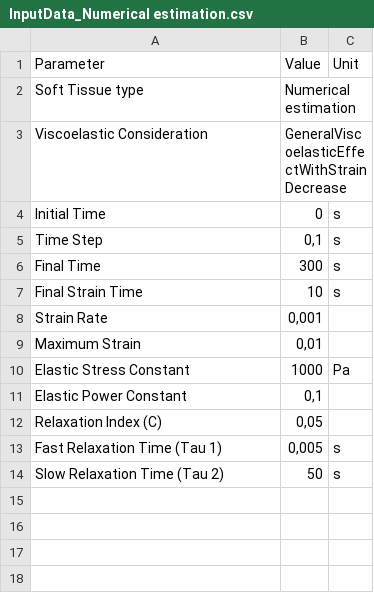
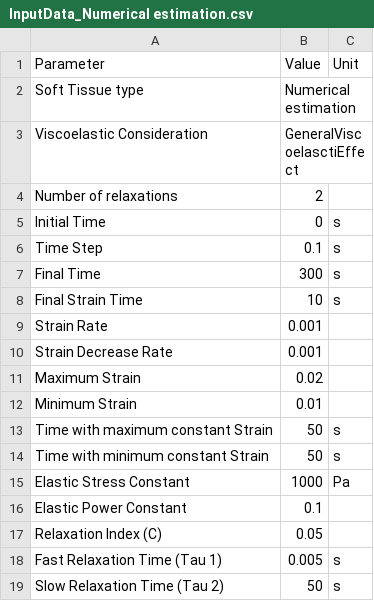
Before and after one commit to M3110/SoftTissue, a CSV file: sheets/Solutions/Quasi-Linear Viscoelastic/Fung Model/Consider Ramp Time/InputData_Numerical estimation.csv, drawn as a sheet.

Commit message:
Added new solutions.

```diff
--- a/sheets/Solutions/Quasi-Linear Viscoelastic/Fung Model/Consider Ramp Time/InputData_Numerical estimation.csv
+++ b/sheets/Solutions/Quasi-Linear Viscoelastic/Fung Model/Consider Ramp Time/InputData_Numerical estimation.csv
@@ -2,13 +2,18 @@ Parameter;Value;Unit
 Soft Tissue type;Numerical estimation;
-Viscoelastic Consideration;GeneralViscoelasticEffectWithStrainDecrease;
+Viscoelastic Consideration;GeneralViscoelasctiEffect;
+Number of relaxations;2;
 Initial Time;0;s
-Time Step;0,1;s
+Time Step;0.1;s
 Final Time;300;s
 Final Strain Time;10;s
-Strain Rate;0,001;
-Maximum Strain;0,01;
+Strain Rate;0.001;
+Strain Decrease Rate;0.001;
+Maximum Strain;0.02;
+Minimum Strain;0.01;
+Time with maximum constant Strain;50;s
+Time with minimum constant Strain;50;s
 Elastic Stress Constant;1000;Pa
-Elastic Power Constant;0,1;
-Relaxation Index (C);0,05;
-Fast Relaxation Time (Tau 1);0,005;s
+Elastic Power Constant;0.1;
+Relaxation Index (C);0.05;
+Fast Relaxation Time (Tau 1);0.005;s
 Slow Relaxation Time (Tau 2);50;s
```
Also changed, not shown: 4 other files.
